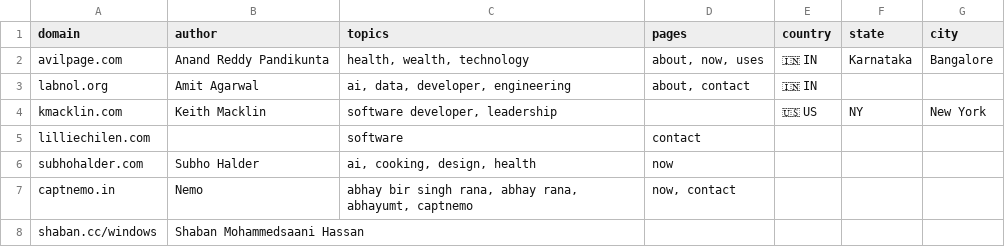
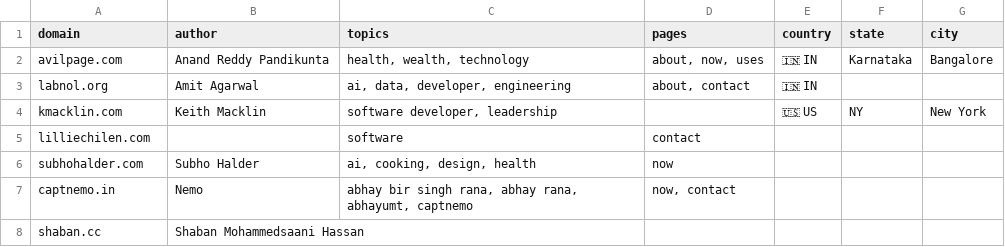
Before and after one commit to AvilPage/SlashIndex.fyi, a CSV file: index.csv, drawn as a sheet.

Commit message:
Update index.csv

```diff
--- a/index.csv
+++ b/index.csv
@@ -7,2 +7,2 @@ subhohalder.com,Subho Halder,"ai, cooking, design, health","now",,,
 captnemo.in,Nemo,"abhay bir singh rana, abhay rana, abhayumt, captnemo","now, contact",,,
-shaban.cc/windows,Shaban Mohammedsaani Hassan,"","",,,
+shaban.cc,Shaban Mohammedsaani Hassan,"","",,,
```
